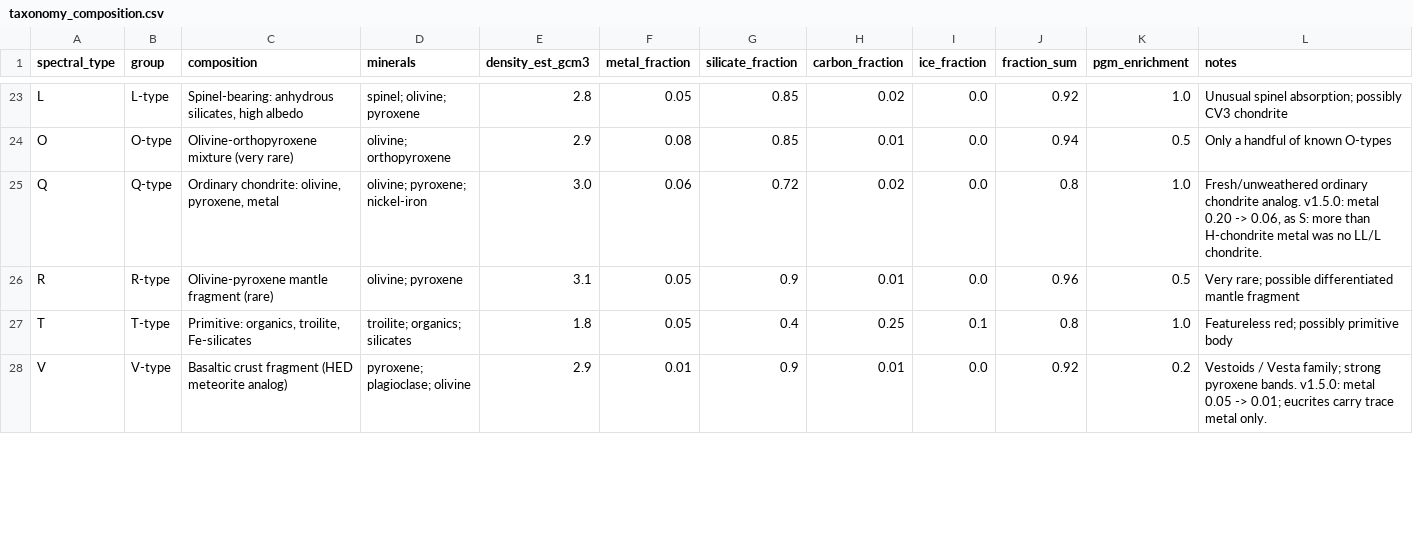
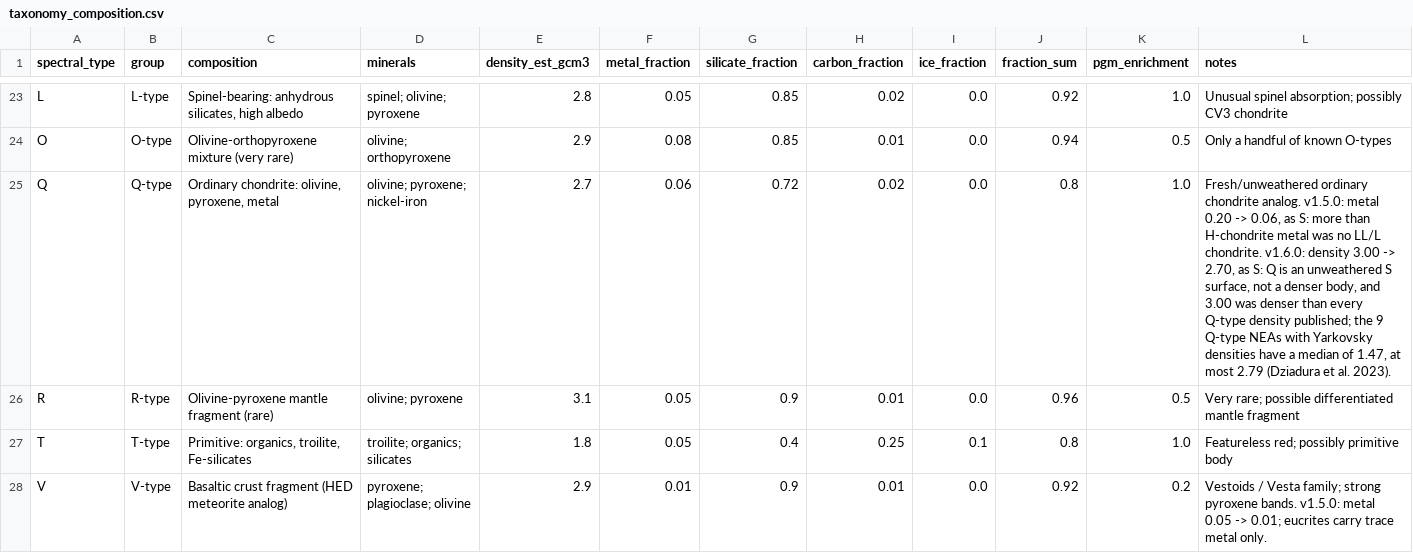
Before and after one commit to loggger101/AsteroidCatalog, a CSV file: reference/taxonomy_composition.csv, drawn as a sheet; only a part is shown, gaps mark what is left out; the diff covers the shown part only.

Commit message:
Split the X complex by albedo; hold every class density to a second route (data contract 1.6.0) (#11)
An X or Xc with a measured albedo now takes its composition from Tholen's
P (p_V < 0.10), M (0.10-0.30) or E (>= 0.30) row, the convention Fornasier,
Clark & Dotto (2011) restate. Three routes agree the albedo separates bodies
of different density: Berthier et al. (2023) find X-complex densities
bimodal; the release's X-types with masses known to 20% have medians of
1.44 (dark) and 3.45 (moderate); and the cuts reproduce 80 of JPL's 83
Tholen E/M/P labels. An X or Xc with no albedo keeps its row, now the
mixture of the three (X 2.29 g/cm3, Xc 2.37; were 3.30). New column
comp_class names the row each body's comp_* columns were read from.
Measured masses and densities are still judged by the label's group.

From General_Research's revision candidates, each re-checked against the
paper and the release's masses: P density 1.80 -> 1.20 (the P-types with a
published density average 1.16 +/- 0.26); Q 3.00 -> 2.70 (S's value);
small-NEA caveats on S and Q; K and L declined with the evidence recorded.

New checks: METEORITE_ANALOGUE_GCM3 holds every class density at or under
its meteorite's laboratory bulk density (Carry 2012 Table 2);
tools/density_evidence.py holds each estimate to a built catalog's own
masses and recounts the split (every testable row passes on
data-2026-09-26b); the 1329 km constant gets the IRAS survey's Eq. (31) as a
second route. Resolves the ssoBFT column count (266, read from the live
file's footer). On data-2026-09-26b, 17,237 bodies' density and mass move,
0.06% of the catalog's mass; no diameter moves. Package 0.8.0.

```diff
--- a/reference/taxonomy_composition.csv
+++ b/reference/taxonomy_composition.csv
@@ -24,3 +24,3 @@ L,L-type,"Spinel-bearing: anhydrous silicates, high albedo",spinel; olivine; pyr
 O,O-type,Olivine-orthopyroxene mixture (very rare),olivine; orthopyroxene,2.9,0.08,0.85,0.01,0.0,0.94,0.5,Only a handful of known O-types
-Q,Q-type,"Ordinary chondrite: olivine, pyroxene, metal",olivine; pyroxene; nickel-iron,3.0,0.06,0.72,0.02,0.0,0.8,1.0,"Fresh/unweathered ordinary chondrite analog.  v1.5.0: metal 0.20 -> 0.06, as S: more than H-chondrite metal was no LL/L chondrite."
+Q,Q-type,"Ordinary chondrite: olivine, pyroxene, metal",olivine; pyroxene; nickel-iron,2.7,0.06,0.72,0.02,0.0,0.8,1.0,"Fresh/unweathered ordinary chondrite analog.  v1.5.0: metal 0.20 -> 0.06, as S: more than H-chondrite metal was no LL/L chondrite.  v1.6.0: density 3.00 -> 2.70, as S: Q is an unweathered S surface, not a denser body, and 3.00 was denser than every Q-type density published; the 9 Q-type NEAs with Yarkovsky densities have a median of 1.47, at most 2.79 (Dziadura et al. 2023)."
 R,R-type,Olivine-pyroxene mantle fragment (rare),olivine; pyroxene,3.1,0.05,0.9,0.01,0.0,0.96,0.5,Very rare; possible differentiated mantle fragment
```
Also changed, not shown: 23 edited cells elsewhere in this file, 17 other files.
